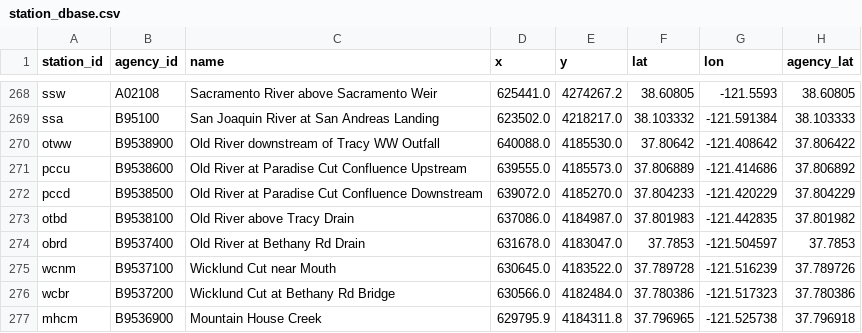
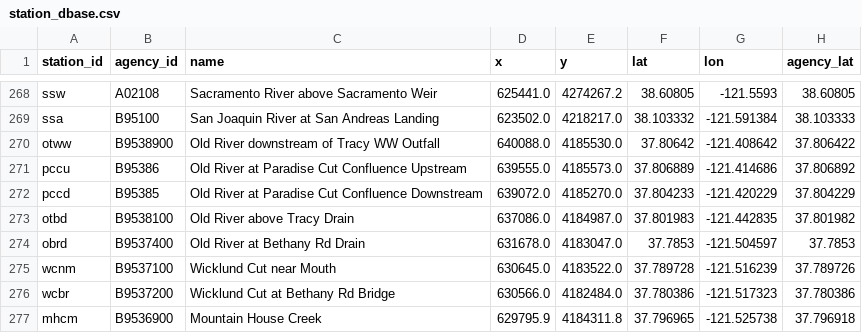
Before and after one commit to CADWRDeltaModeling/dms_datastore, a CSV file: dms_datastore/config_data/station_dbase.csv, drawn as a sheet; only a part is shown, gaps mark what is left out; the diff names each change by its address in the sheet, - before the commit and + after, or states it on an @@ line.

```diff
--- a/dms_datastore/config_data/station_dbase.csv
+++ b/dms_datastore/config_data/station_dbase.csv
-B271 (agency_id): B9538600
+B271 (agency_id): B95386
-B272 (agency_id): B9538500
+B272 (agency_id): B95385
```
Also changed, not shown: 4 other files.
